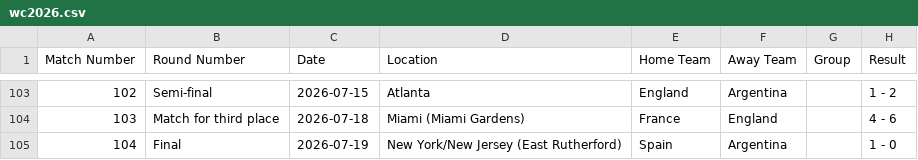
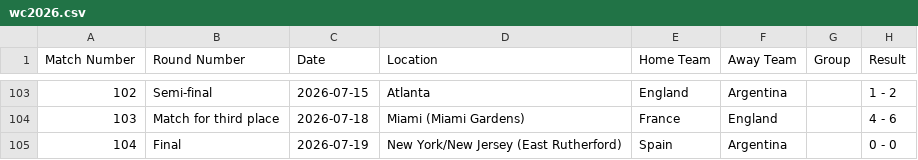
Before and after one commit to ps9786/pl-predictions, a CSV file: wc/wc2026.csv, drawn as a sheet; only a part is shown, gaps mark what is left out.

```diff
--- a/wc/wc2026.csv
+++ b/wc/wc2026.csv
@@ -104,2 +104,2 @@ Match Number,Round Number,Date,Location,Home Team,Away Team,Group,Result
 103,Match for third place,2026-07-18,Miami (Miami Gardens),France,England,,4 - 6
-104,Final,2026-07-19,New York/New Jersey (East Rutherford),Spain,Argentina,,1 - 0
+104,Final,2026-07-19,New York/New Jersey (East Rutherford),Spain,Argentina,,0 - 0
```
Also changed, not shown: wc/league_table.csv, 2 other files.
